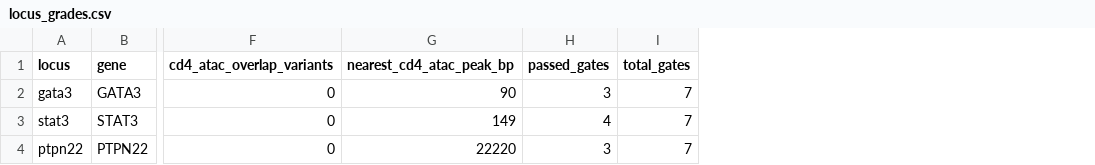
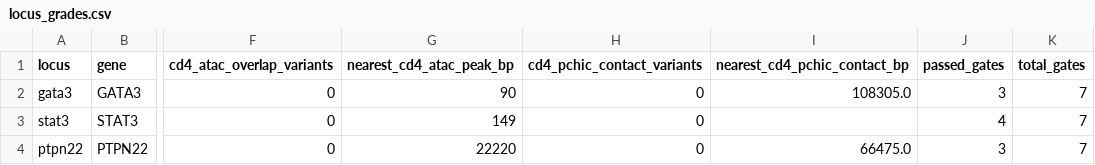
Before and after one commit to vxxqv/regulatory-transfer-functions, a CSV file: analyses/causal_triangulation/results/locus_grades.csv, drawn as a sheet; only a part is shown, gaps mark what is left out; the diff names each change by its address in the sheet, - before the commit and + after, or states it on an @@ line.

```diff
--- a/analyses/causal_triangulation/results/locus_grades.csv
+++ b/analyses/causal_triangulation/results/locus_grades.csv
+column H (cd4_pchic_contact_variants), rows 2-4: all 0
+column I (nearest_cd4_pchic_contact_bp), rows 2-4: 108305.0 |  | 66475.0
```
Also changed, not shown: analyses/causal_triangulation/results/evidence_gates.csv, 2 other files.
